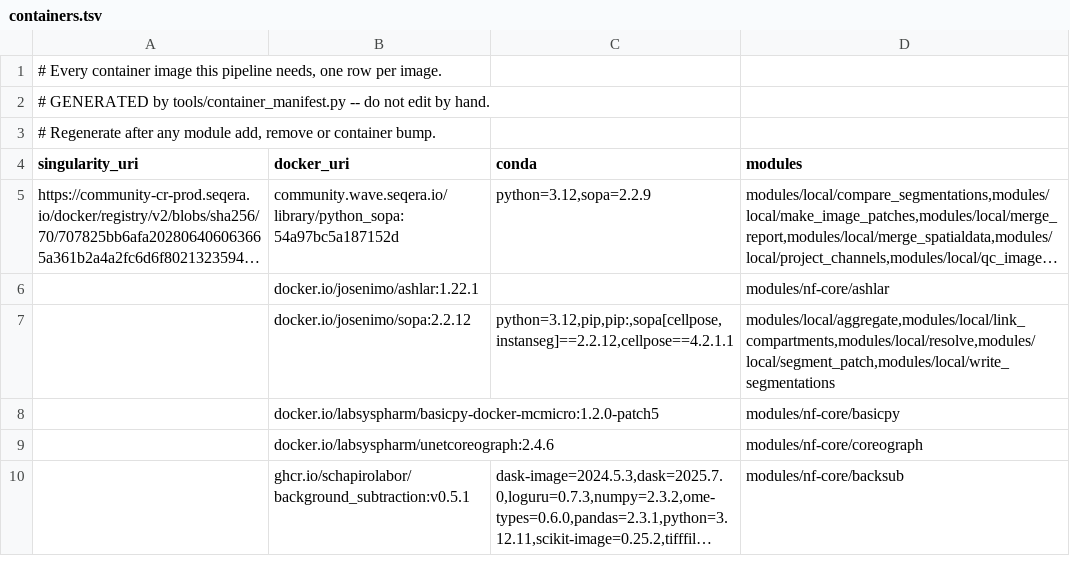
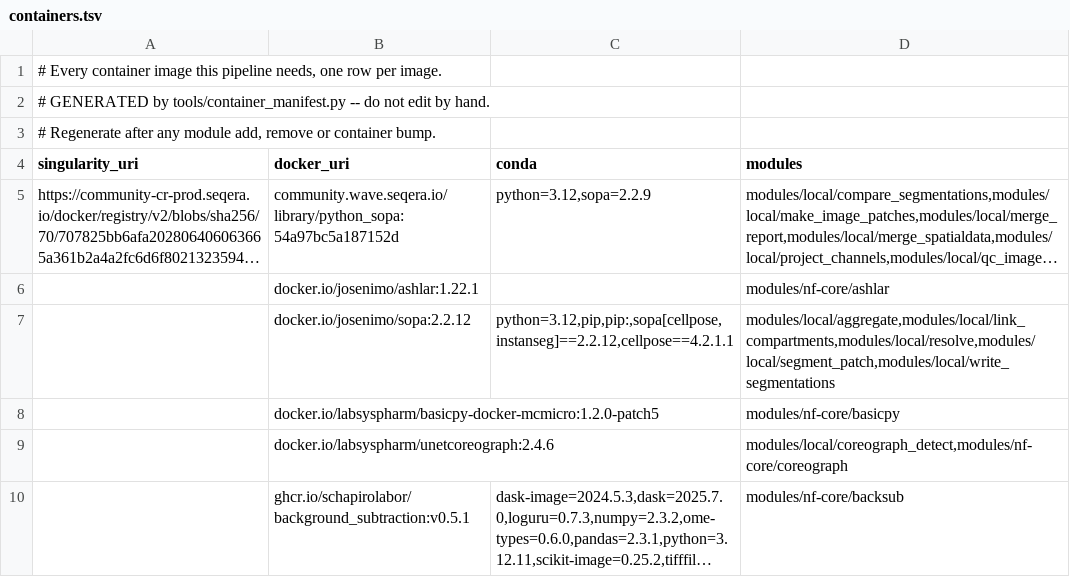
Before and after one commit to CosciaLab/histo, a TSV file: containers.tsv, drawn as a sheet; long unchanged cells end in …; the diff names each change by its address in the sheet, - before the commit and + after, or states it on an @@ line.

```diff
--- a/containers.tsv
+++ b/containers.tsv
-D9 (modules): modules/nf-core/coreograph
+D9 (modules): modules/local/coreograph_detect,modules/nf-core/coreograph
```
Also changed, not shown: 3 other files.
